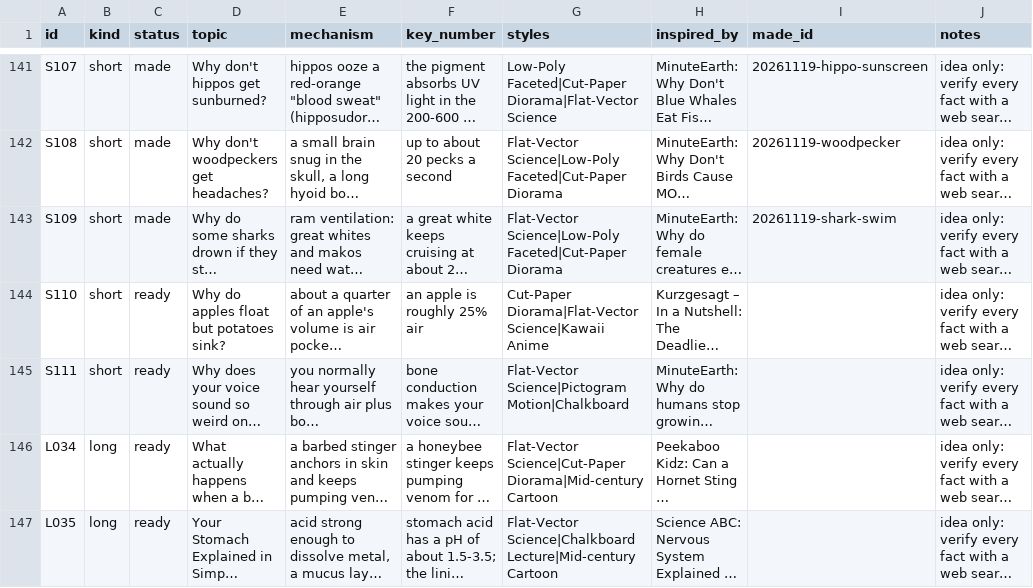
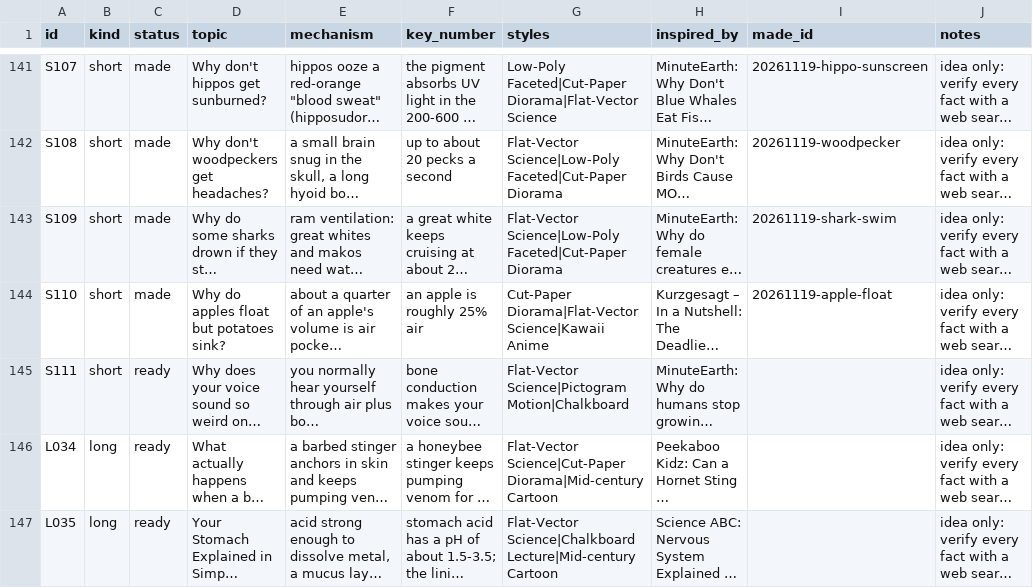
Before and after one commit to akachwaha27/shorts-autopilot, a CSV file: explainer/topics/queue.csv, drawn as a sheet; only a part is shown, gaps mark what is left out; long unchanged cells end in …; the diff covers the shown part only; the diff names each change by its address in the sheet, - before the commit and + after, or states it on an @@ line.

```diff
--- a/explainer/topics/queue.csv
+++ b/explainer/topics/queue.csv
-C144 (status): ready
+C144 (status): made
-I144 (made_id): (empty)
+I144 (made_id): 20261119-apple-float
```
Also changed, not shown: 2 added rows elsewhere in this file, 5 other files.
